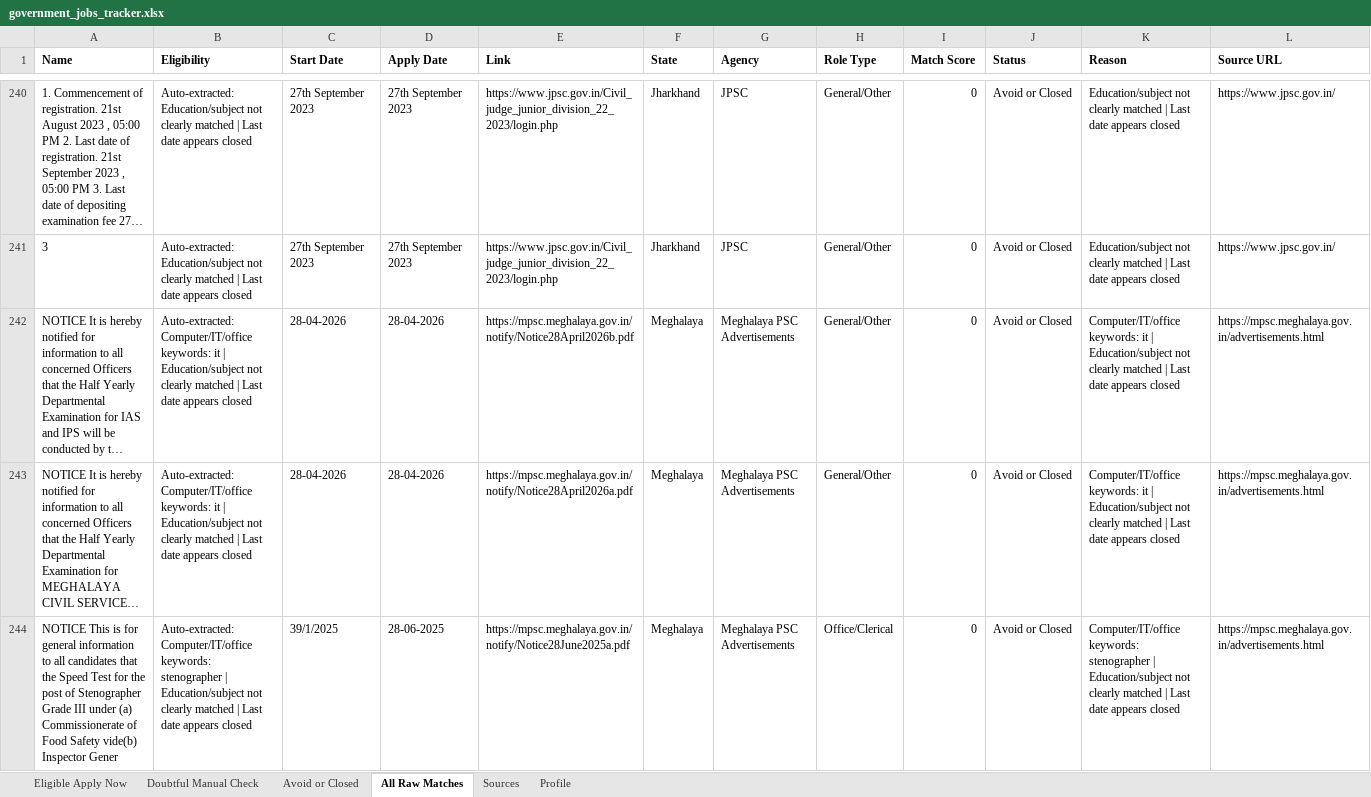
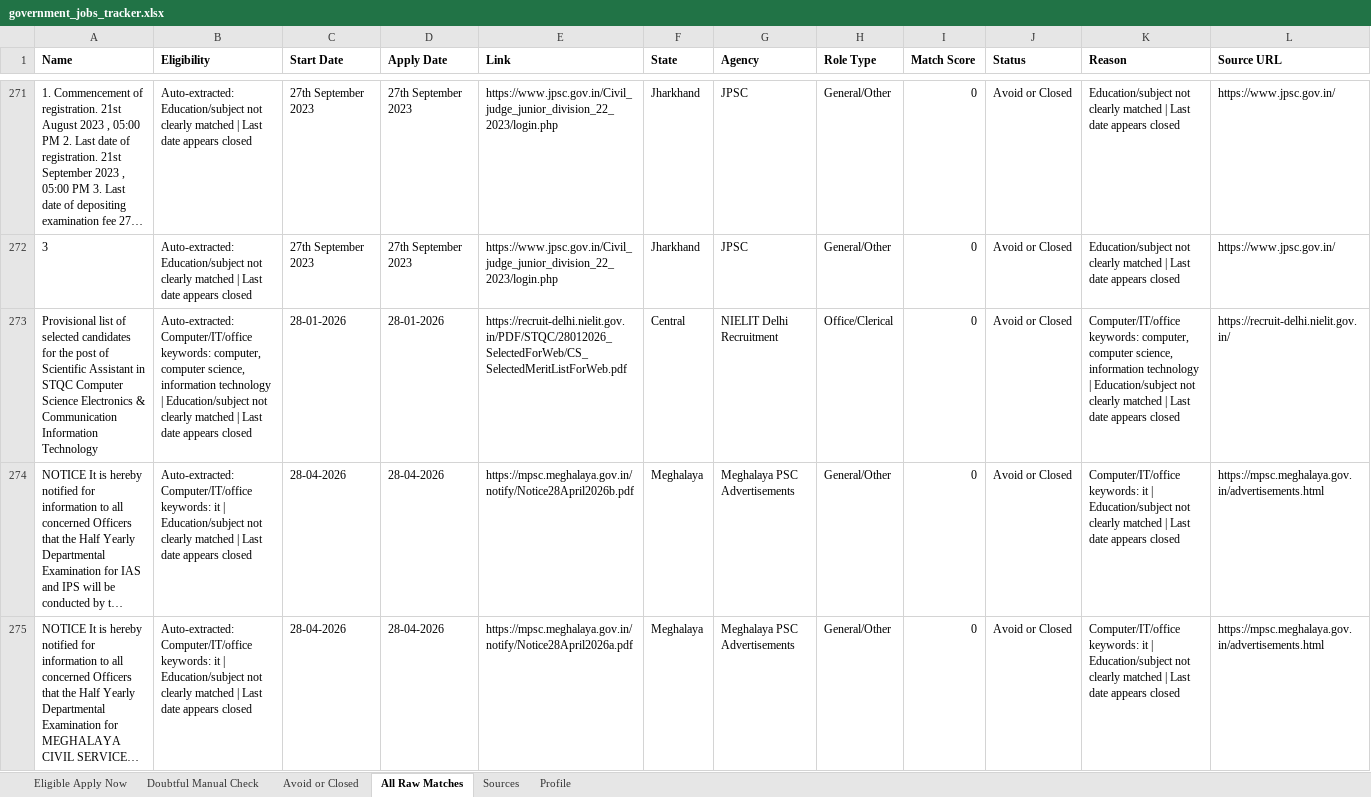
Before and after one commit to cshemant/LearnWithHemant, an Excel workbook: jobs/government_jobs_tracker.xlsx, sheet All Raw Matches, drawn as a sheet; only a part is shown, gaps mark what is left out; the shorter side is filled out with more unchanged rows; long unchanged cells end in …; values as stored, in another font and other column widths than the file's, no borders; rows hold the shown columns only; the diff covers the shown part only; the diff names each change by its address in the sheet, - before the commit and + after, or states it on an @@ line.

```diff
--- a/jobs/government_jobs_tracker.xlsx (sheet All Raw Matches)
+++ b/jobs/government_jobs_tracker.xlsx (sheet All Raw Matches)
+row 273: Provisional list of selected candidates for the post of Scientific Assistant in STQC Computer Science Electronics & Communication Information Technology | Auto-extracted: Computer/IT/office keywords: computer, computer science, information technology | Education/subject not clearly matched | Last date appears closed | 28-01-2026 | 28-01-2026 | https://recruit-delhi.nielit.gov.in/PDF/STQC/28012026_SelectedForWeb/CS_SelectedMeritListForWeb.pdf | Central | NIELIT Delhi Recruitment | Office/Clerical | 0 | Avoid or Closed | Computer/IT/office keywords: computer, computer science, information technology | Education/subject not clearly matched | Last date appears closed | https://recruit-delhi.nielit.gov.in/
```
Also changed, not shown: 70 added rows, 5 removed rows and 1 edited cell elsewhere in this sheet, sheet Avoid or Closed, sheet Doubtful Manual Check, 40 other files.
